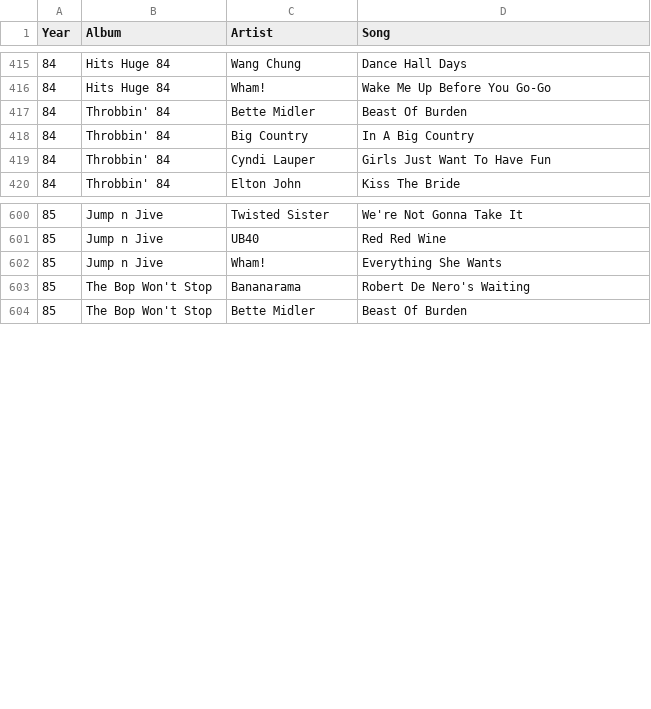
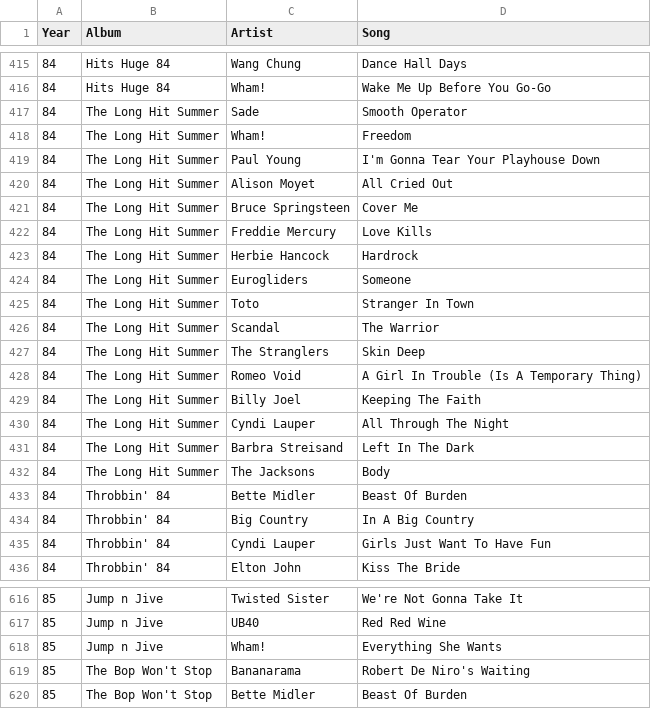
Before and after one commit to I-ADR14N-I/html, a CSV file: CompilationVinyl.csv, drawn as a sheet; only a part is shown, gaps mark what is left out.

Commit message:
Add files via upload

```diff
--- a/CompilationVinyl.csv
+++ b/CompilationVinyl.csv
@@ -416,2 +416,18 @@ Year,Album,Artist,Song
 84,Hits Huge 84,Wham!,Wake Me Up Before You Go-Go
+84,The Long Hit Summer,Sade,Smooth Operator
+84,The Long Hit Summer,Wham!,Freedom
+84,The Long Hit Summer,Paul Young,I'm Gonna Tear Your Playhouse Down
+84,The Long Hit Summer,Alison Moyet,All Cried Out
+84,The Long Hit Summer,Bruce Springsteen,Cover Me
+84,The Long Hit Summer,Freddie Mercury,Love Kills
+84,The Long Hit Summer,Herbie Hancock,Hardrock
+84,The Long Hit Summer,Eurogliders,Someone
+84,The Long Hit Summer,Toto,Stranger In Town
+84,The Long Hit Summer,Scandal,The Warrior
+84,The Long Hit Summer,The Stranglers,Skin Deep
+84,The Long Hit Summer,Romeo Void,A Girl In Trouble (Is A Temporary Thing)
+84,The Long Hit Summer,Billy Joel,Keeping The Faith
+84,The Long Hit Summer,Cyndi Lauper,All Through The Night
+84,The Long Hit Summer,Barbra Streisand,Left In The Dark
+84,The Long Hit Summer,The Jacksons,Body
 84,Throbbin' 84,Bette Midler,Beast Of Burden
@@ -602,3 +618,3 @@ Year,Album,Artist,Song
 85,Jump n Jive,Wham!,Everything She Wants
-85,The Bop Won't Stop,Bananarama,Robert De Nero's Waiting
+85,The Bop Won't Stop,Bananarama,Robert De Niro's Waiting
 85,The Bop Won't Stop,Bette Midler,Beast Of Burden
```
